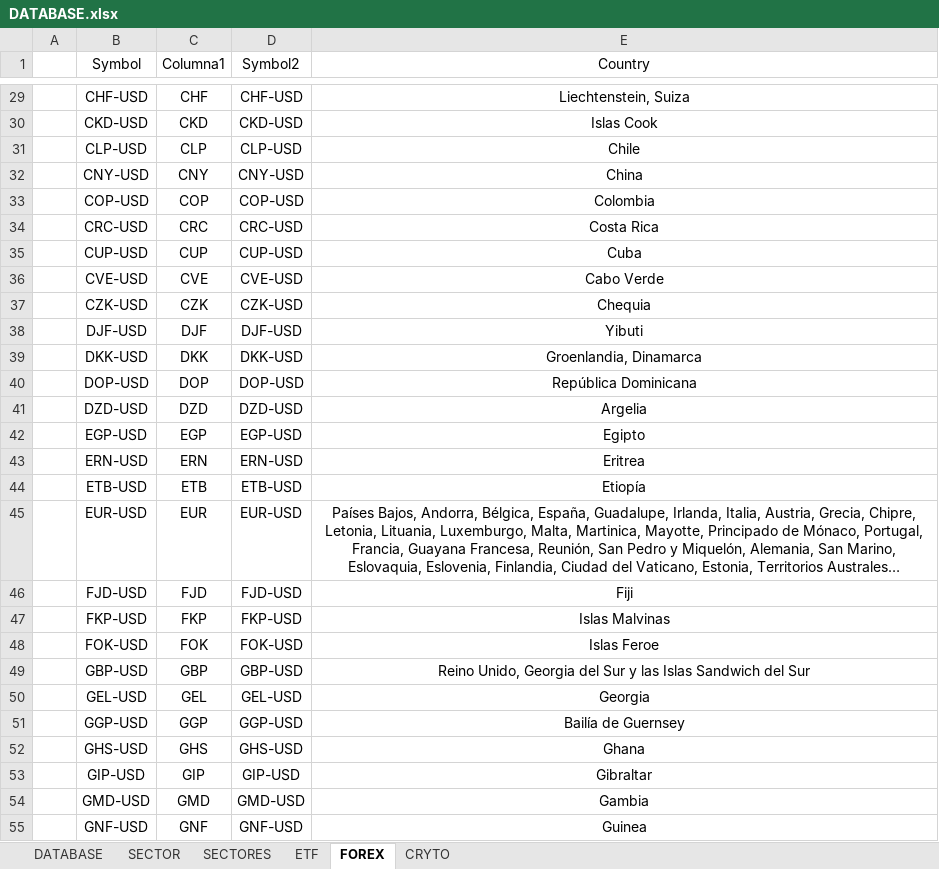
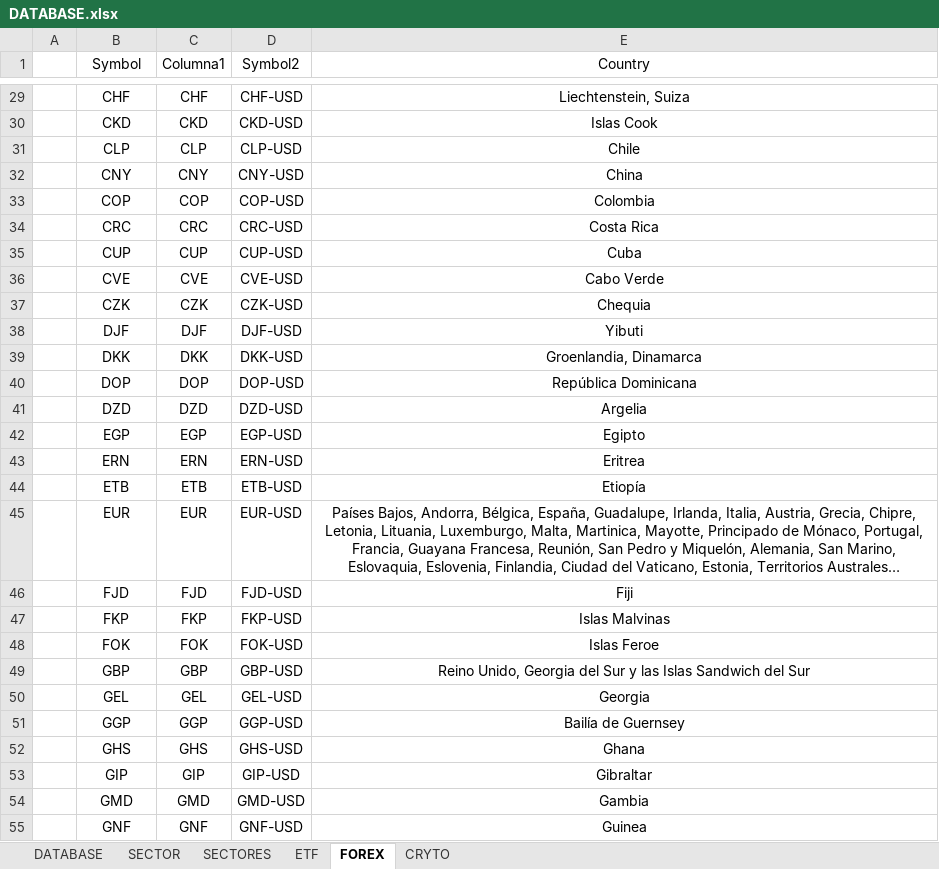
Before and after one commit to FabianEH/ETF-Filter-, an Excel workbook: DATABASE.xlsx, sheet FOREX, drawn as a sheet; only a part is shown, gaps mark what is left out; long unchanged cells end in …; values as stored, in another font and other column widths than the file's, no borders; table styles not drawn; the diff covers the shown part only; the diff names each change by its address in the sheet, - before the commit and + after, or states it on an @@ line.

```diff
--- a/DATABASE.xlsx (sheet FOREX)
+++ b/DATABASE.xlsx (sheet FOREX)
-B29 (Symbol): CHF-USD
+B29 (Symbol): CHF
-B30 (Symbol): CKD-USD
+B30 (Symbol): CKD
-B31 (Symbol): CLP-USD
+B31 (Symbol): CLP
-B32 (Symbol): CNY-USD
+B32 (Symbol): CNY
-B33 (Symbol): COP-USD
+B33 (Symbol): COP
-B34 (Symbol): CRC-USD
+B34 (Symbol): CRC
-B35 (Symbol): CUP-USD
+B35 (Symbol): CUP
-B36 (Symbol): CVE-USD
+B36 (Symbol): CVE
-B37 (Symbol): CZK-USD
+B37 (Symbol): CZK
-B38 (Symbol): DJF-USD
+B38 (Symbol): DJF
-B39 (Symbol): DKK-USD
+B39 (Symbol): DKK
-B40 (Symbol): DOP-USD
+B40 (Symbol): DOP
-B41 (Symbol): DZD-USD
+B41 (Symbol): DZD
-B42 (Symbol): EGP-USD
+B42 (Symbol): EGP
-B43 (Symbol): ERN-USD
+B43 (Symbol): ERN
-B44 (Symbol): ETB-USD
+B44 (Symbol): ETB
-B45 (Symbol): EUR-USD
+B45 (Symbol): EUR
-B46 (Symbol): FJD-USD
+B46 (Symbol): FJD
-B47 (Symbol): FKP-USD
+B47 (Symbol): FKP
-B48 (Symbol): FOK-USD
+B48 (Symbol): FOK
-B49 (Symbol): GBP-USD
+B49 (Symbol): GBP
-B50 (Symbol): GEL-USD
+B50 (Symbol): GEL
-B51 (Symbol): GGP-USD
+B51 (Symbol): GGP
-B52 (Symbol): GHS-USD
+B52 (Symbol): GHS
-B53 (Symbol): GIP-USD
+B53 (Symbol): GIP
-B54 (Symbol): GMD-USD
+B54 (Symbol): GMD
-B55 (Symbol): GNF-USD
+B55 (Symbol): GNF
```
Also changed, not shown: 135 edited cells elsewhere in this sheet, sheet DATABASE.
